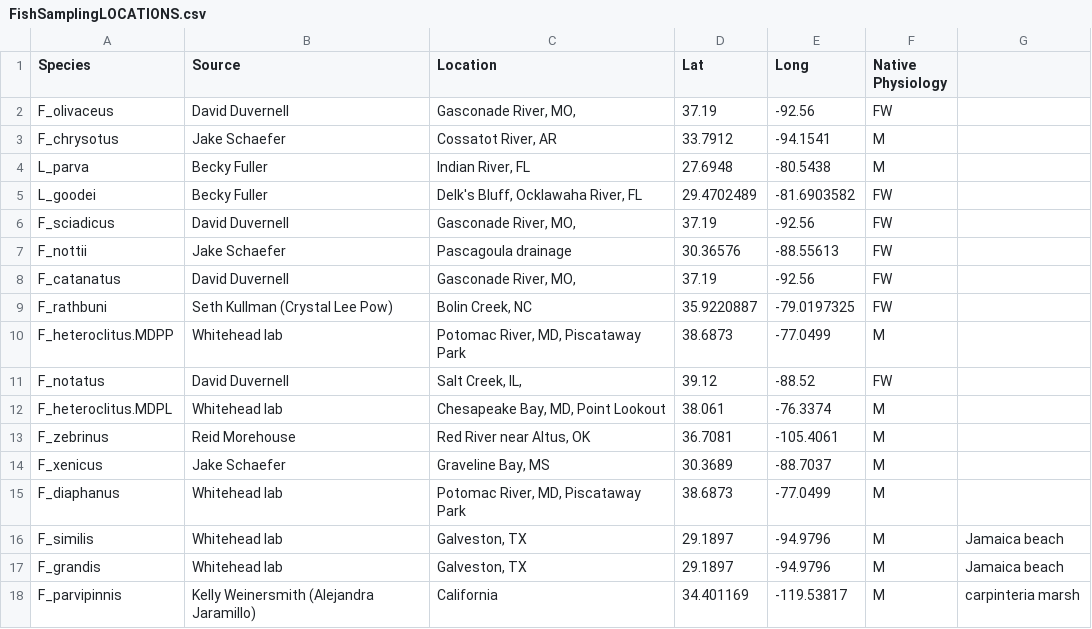
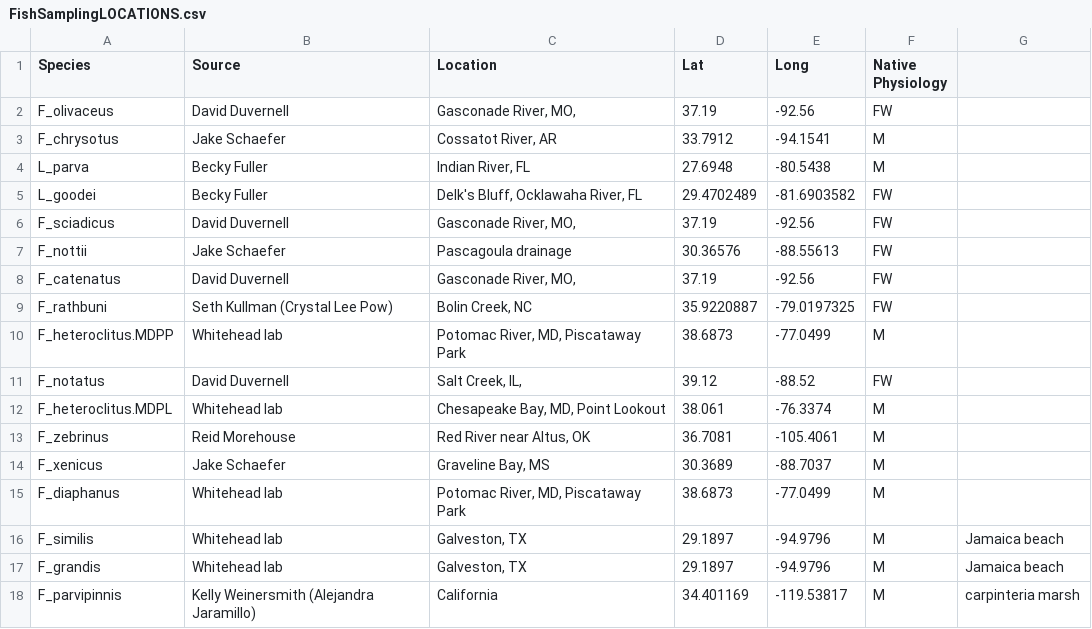
Before and after one commit to WhiteheadLab/RNAseq_17killifish, a CSV file: map/FishSamplingLOCATIONS.csv, drawn as a sheet; the diff names each change by its address in the sheet, - before the commit and + after, or states it on an @@ line.

```diff
--- a/map/FishSamplingLOCATIONS.csv
+++ b/map/FishSamplingLOCATIONS.csv
-A8 (Species): F_catanatus
+A8 (Species): F_catenatus
```
Also changed, not shown: evaluation/busco_scores_Dec2018_actino.csv, evaluation/busco_scores_Dec2018_eukaryota.csv, 7 other files.
